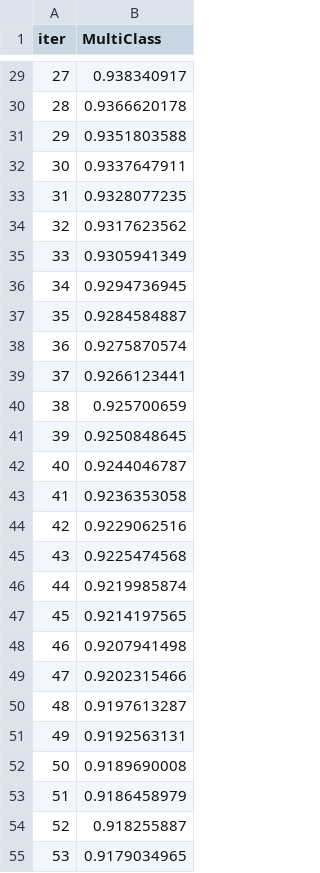
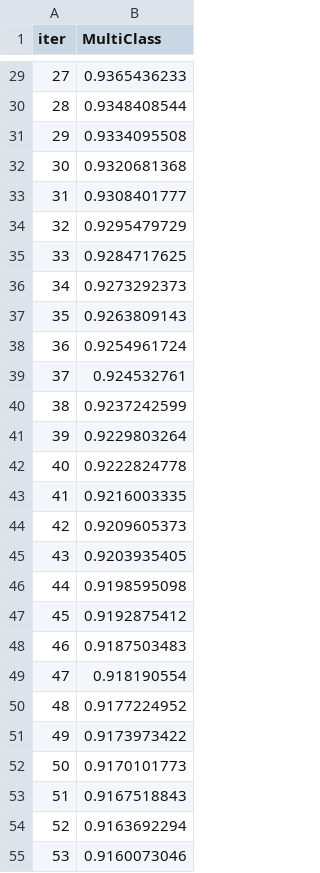
Before and after one commit to Simon3Ragusa/CompletenessClassifierCode, a TSV file: src/catboost_info/learn_error.tsv, drawn as a sheet; only a part is shown, gaps mark what is left out; the diff covers the shown part only.

```diff
--- a/src/catboost_info/learn_error.tsv
+++ b/src/catboost_info/learn_error.tsv
@@ -29,27 +29,27 @@ iter	MultiClass
-27	0.938340917
-28	0.9366620178
-29	0.9351803588
-30	0.9337647911
-31	0.9328077235
-32	0.9317623562
-33	0.9305941349
-34	0.9294736945
-35	0.9284584887
-36	0.9275870574
-37	0.9266123441
-38	0.925700659
-39	0.9250848645
-40	0.9244046787
-41	0.9236353058
-42	0.9229062516
-43	0.9225474568
-44	0.9219985874
-45	0.9214197565
-46	0.9207941498
-47	0.9202315466
-48	0.9197613287
-49	0.9192563131
-50	0.9189690008
-51	0.9186458979
-52	0.918255887
-53	0.9179034965
+27	0.9365436233
+28	0.9348408544
+29	0.9334095508
+30	0.9320681368
+31	0.9308401777
+32	0.9295479729
+33	0.9284717625
+34	0.9273292373
+35	0.9263809143
+36	0.9254961724
+37	0.924532761
+38	0.9237242599
+39	0.9229803264
+40	0.9222824778
+41	0.9216003335
+42	0.9209605373
+43	0.9203935405
+44	0.9198595098
+45	0.9192875412
+46	0.9187503483
+47	0.918190554
+48	0.9177224952
+49	0.9173973422
+50	0.9170101773
+51	0.9167518843
+52	0.9163692294
+53	0.9160073046
```
Also changed, not shown: 173 edited cells elsewhere in this file, src/catboost_info/time_left.tsv, 24 other files.
